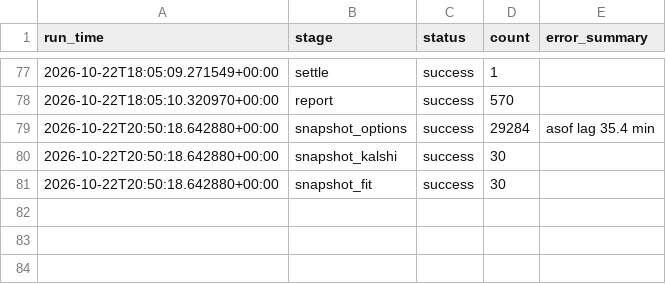
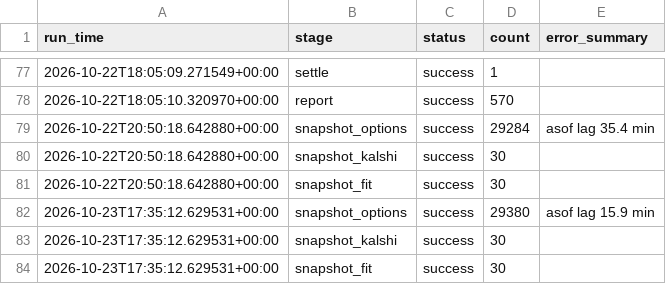
Before and after one commit to japark22/kalshi-mispricing-engine, a CSV file: data/run_log.csv, drawn as a sheet; only a part is shown, gaps mark what is left out; the diff names each change by its address in the sheet, - before the commit and + after, or states it on an @@ line.

```diff
--- a/data/run_log.csv
+++ b/data/run_log.csv
+row 82: 2026-10-23T17:35:12.629531+00:00 | snapshot_options | success | 29380 | asof lag 15.9 min
+row 83: 2026-10-23T17:35:12.629531+00:00 | snapshot_kalshi | success | 30
+row 84: 2026-10-23T17:35:12.629531+00:00 | snapshot_fit | success | 30
```
Also changed, not shown: 2 other files.
